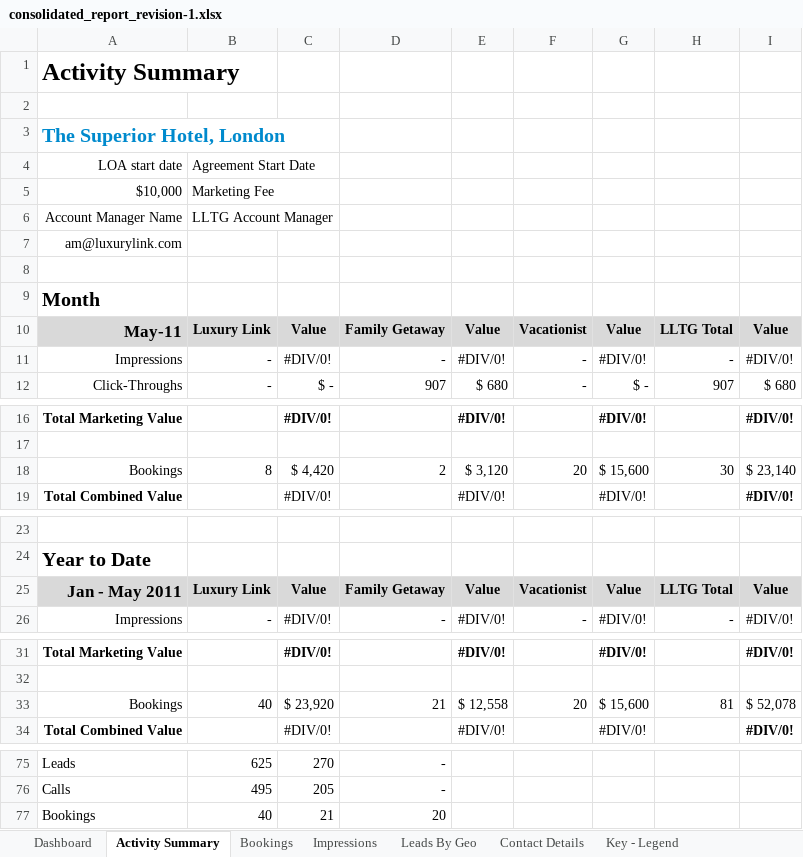
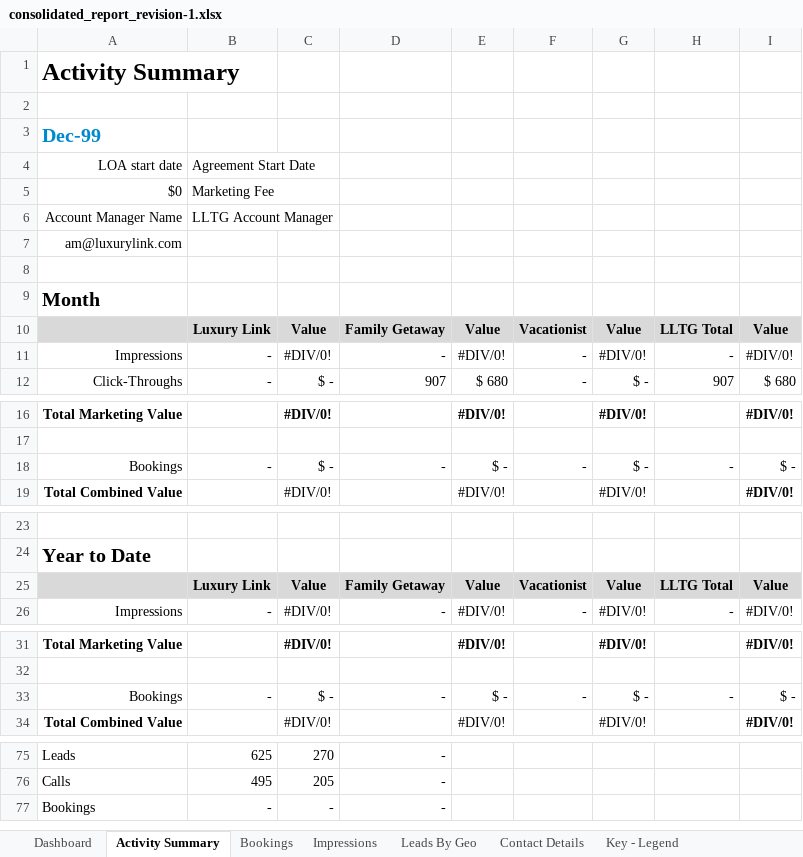
Before and after one commit to oefada/lltoolbox, an Excel workbook: app/vendors/consolidated_report/templates/consolidated_report_revision-1.xlsx, sheet Activity Summary, drawn as a sheet; only a part is shown, gaps mark what is left out; values as stored, in another font and other column widths than the file's, no borders; charts and pictures not drawn; removed rows and columns are numbered as before the commit, all else as after; the diff names each change by its address in the sheet, - before the commit and + after, or states it on an @@ line.

```diff
--- a/app/vendors/consolidated_report/templates/consolidated_report_revision-1.xlsx (sheet Activity Summary)
+++ b/app/vendors/consolidated_report/templates/consolidated_report_revision-1.xlsx (sheet Activity Summary)
-A3: The Superior Hotel, London
+A3: Dec-99
-A5: $10,000
+A5: $0
-A10: May-11
+A10: (empty)
-row 18: Bookings | 8 | $ 4,420 | 2 | $ 3,120 | 20 | $ 15,600 | 30 | $ 23,140
+row 18: Bookings | - | $ - | - | $ - | - | $ - | - | $ -
-A25: Jan - May 2011
+A25: (empty)
-row 33: Bookings | 40 | $ 23,920 | 21 | $ 12,558 | 20 | $ 15,600 | 81 | $ 52,078
+row 33: Bookings | - | $ - | - | $ - | - | $ - | - | $ -
-row 77: Bookings | 40 | 21 | 20
+row 77: Bookings | - | - | -
```
Also changed, not shown: sheet Bookings, sheet Impressions, sheet Dashboard, sheet Leads By Geo, sheet Contact Details, charts or pictures.
